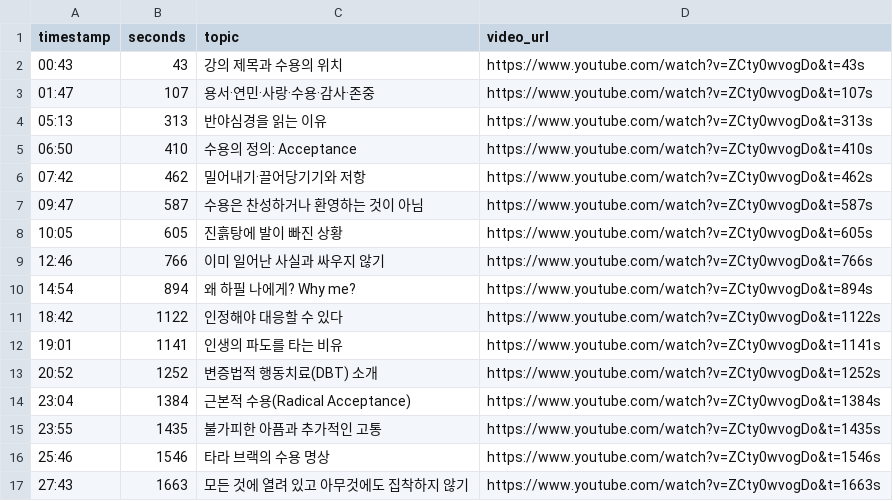
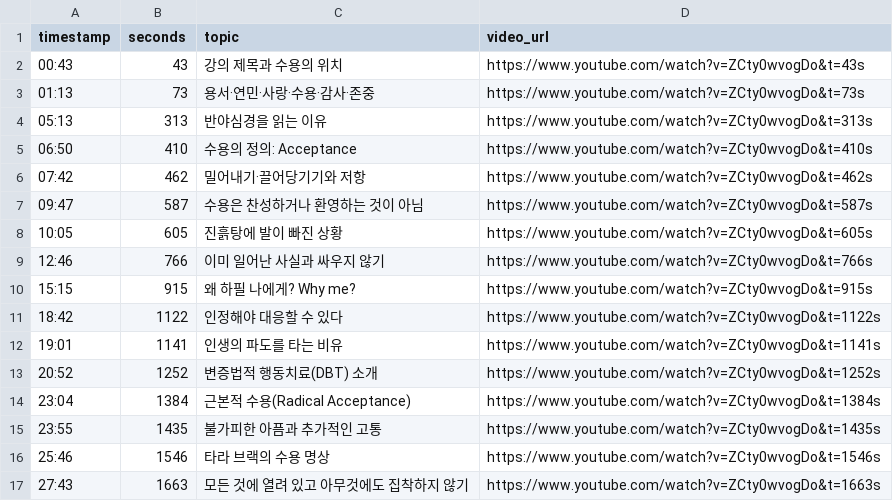
Before and after one commit to frpsy/study_joohankim, a TSV file: data/acceptance_timeline.tsv, drawn as a sheet; only a part is shown.

```diff
--- a/data/acceptance_timeline.tsv
+++ b/data/acceptance_timeline.tsv
@@ -2,3 +2,3 @@ timestamp	seconds	topic	video_url
 00:43	43	강의 제목과 수용의 위치	https://www.youtube.com/watch?v=ZCty0wvogDo&t=43s
-01:47	107	용서·연민·사랑·수용·감사·존중	https://www.youtube.com/watch?v=ZCty0wvogDo&t=107s
+01:13	73	용서·연민·사랑·수용·감사·존중	https://www.youtube.com/watch?v=ZCty0wvogDo&t=73s
 05:13	313	반야심경을 읽는 이유	https://www.youtube.com/watch?v=ZCty0wvogDo&t=313s
@@ -9,3 +9,3 @@ timestamp	seconds	topic	video_url
 12:46	766	이미 일어난 사실과 싸우지 않기	https://www.youtube.com/watch?v=ZCty0wvogDo&t=766s
-14:54	894	왜 하필 나에게? Why me?	https://www.youtube.com/watch?v=ZCty0wvogDo&t=894s
+15:15	915	왜 하필 나에게? Why me?	https://www.youtube.com/watch?v=ZCty0wvogDo&t=915s
 18:42	1122	인정해야 대응할 수 있다	https://www.youtube.com/watch?v=ZCty0wvogDo&t=1122s
```
Also changed, not shown: 5 other files.
